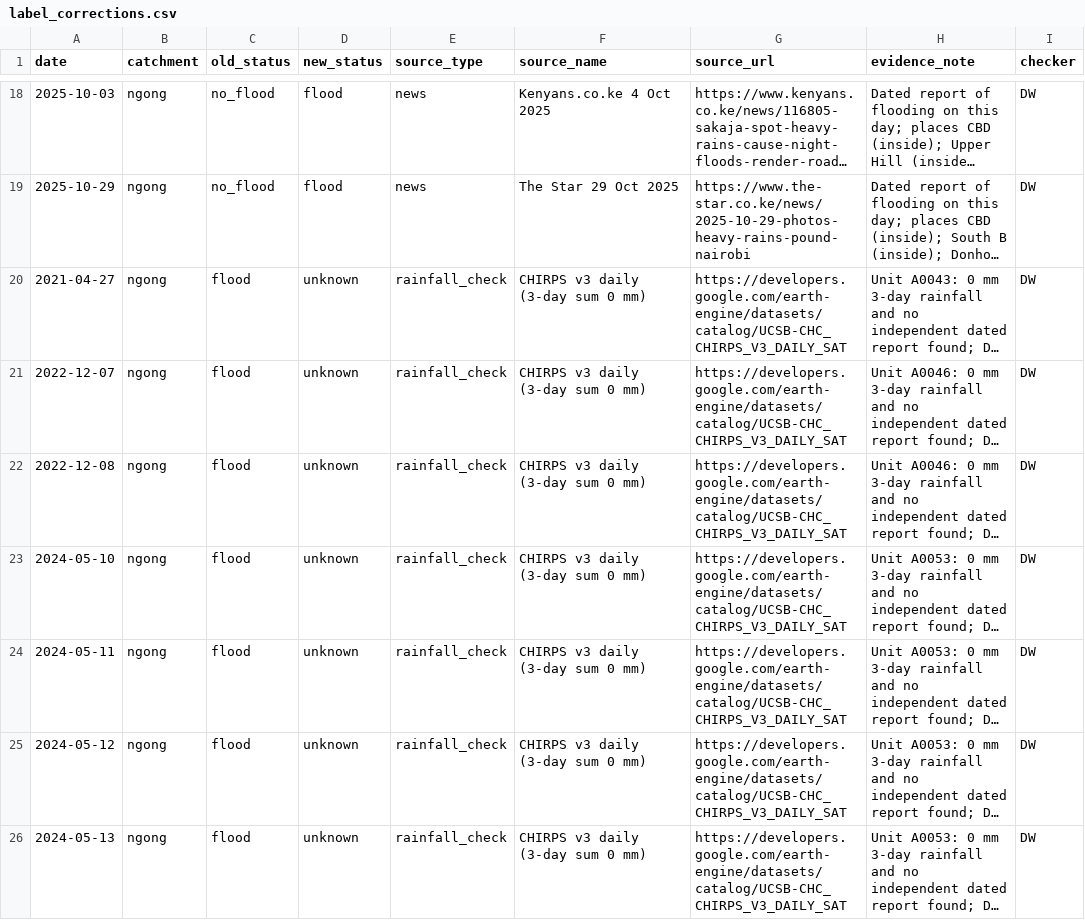
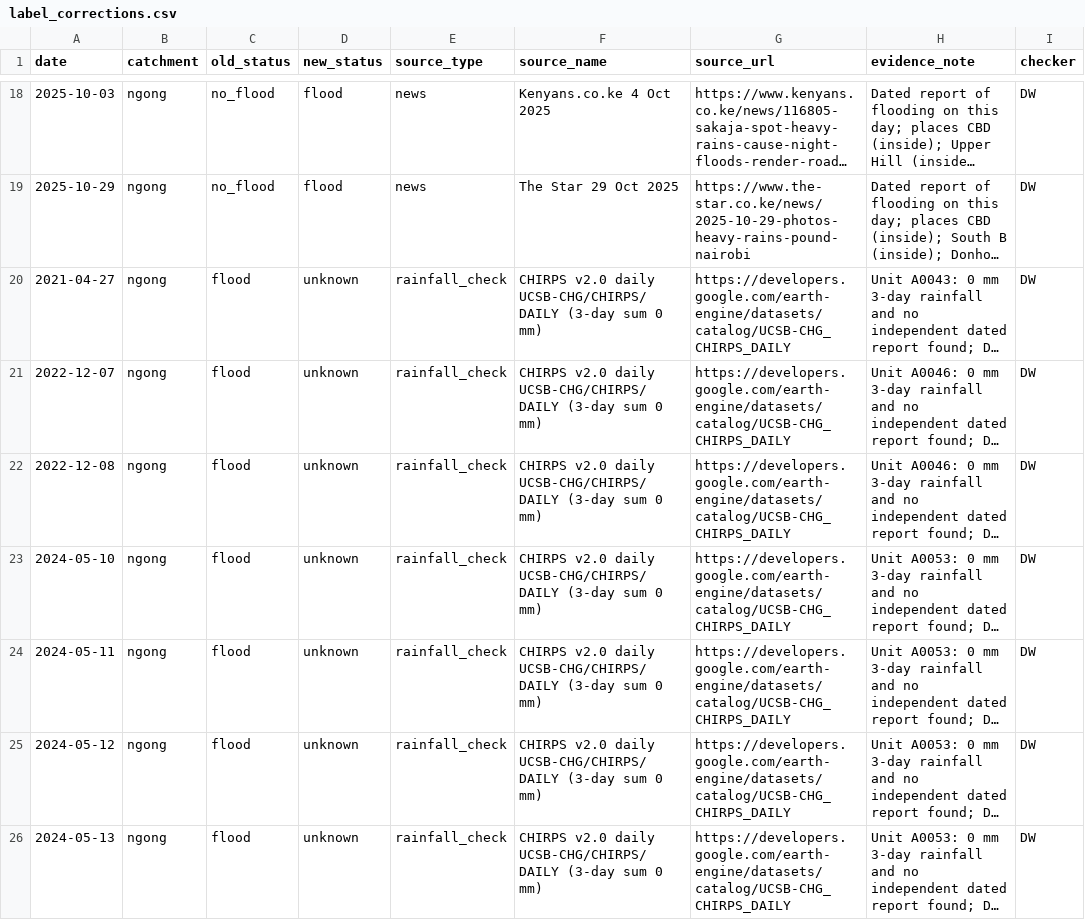
Before and after one commit to DaniellaWambua/Real-Time-Flood-Data-Pipeline, a CSV file: data_collection/data/09_label_audit/label_corrections.csv, drawn as a sheet; only a part is shown, gaps mark what is left out; long unchanged cells end in …; the diff names each change by its address in the sheet, - before the commit and + after, or states it on an @@ line.

Commit message:
Correct CHIRPS version in label corrections and fix source log rows

```diff
--- a/data_collection/data/09_label_audit/label_corrections.csv
+++ b/data_collection/data/09_label_audit/label_corrections.csv
-F20:F26 (source_name): CHIRPS v3 daily (3-day sum 0 mm)
+F20:F26 (source_name): CHIRPS v2.0 daily UCSB-CHG/CHIRPS/DAILY (3-day sum 0 mm)
-G20:G26 (source_url): https://developers.google.com/earth-engine/datasets/catalog/UCSB-CHC_CHIRPS_V3_DAILY_SAT
+G20:G26 (source_url): https://developers.google.com/earth-engine/datasets/catalog/UCSB-CHG_CHIRPS_DAILY
```
Also changed, not shown: 1 other file.
